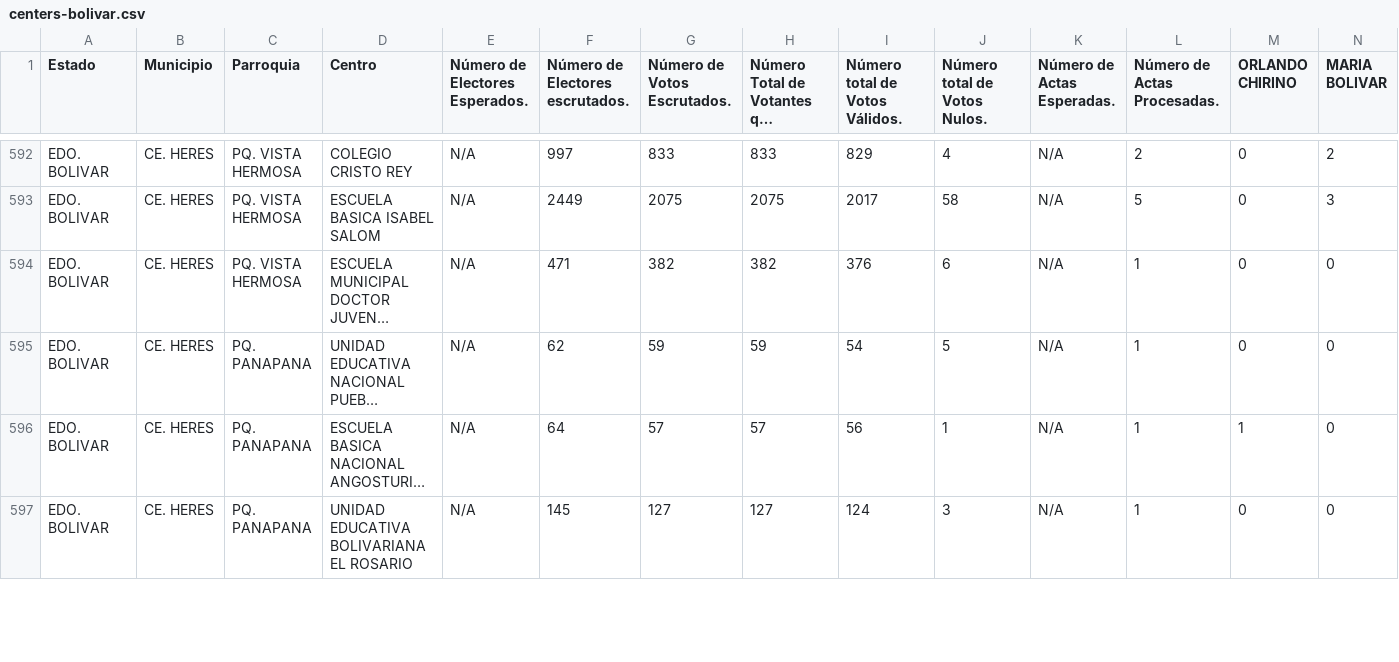
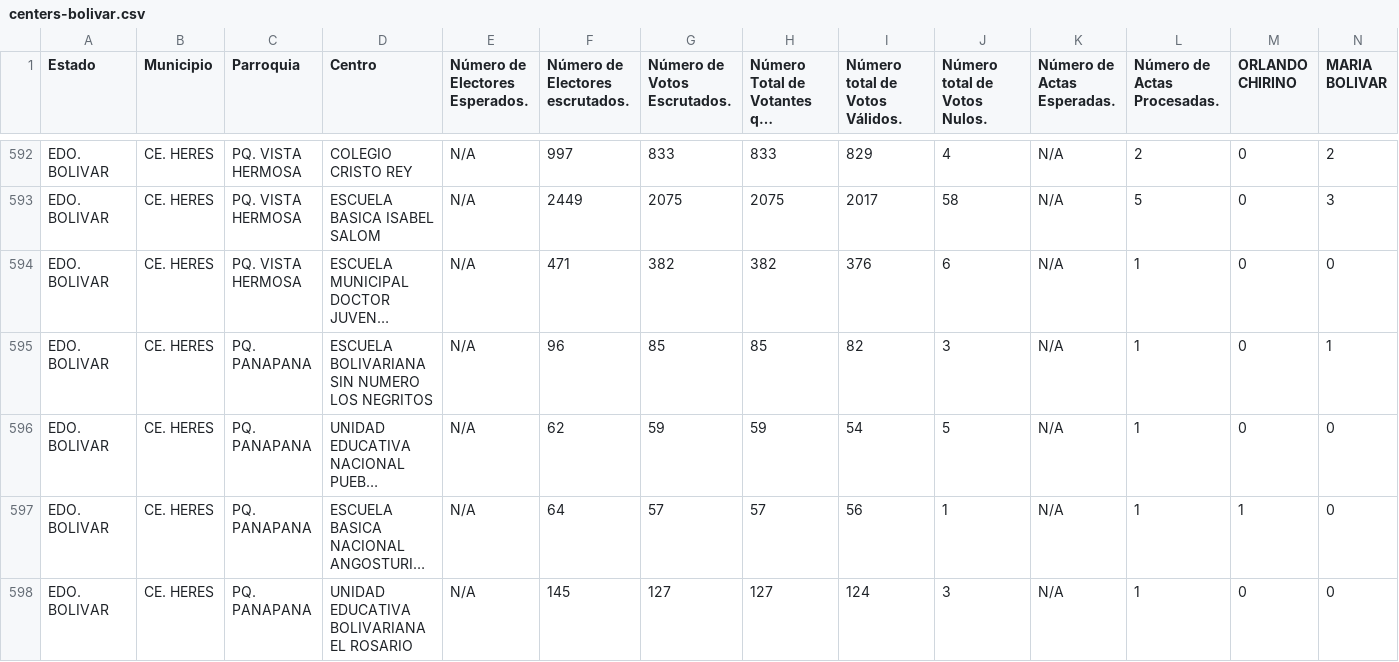
Before and after one commit to ipince/venezuelan-elections-oct-2012, a CSV file: data/centers-bolivar.csv, drawn as a sheet; only a part is shown, gaps mark what is left out; long unchanged cells end in …; rows hold the shown columns only; the diff covers the shown part only; the diff names each change by its address in the sheet, - before the commit and + after, or states it on an @@ line.

```diff
--- a/data/centers-bolivar.csv
+++ b/data/centers-bolivar.csv
+row 595: EDO. BOLIVAR | CE. HERES | PQ. PANAPANA | ESCUELA BOLIVARIANA SIN NUMERO LOS NEGRITOS | N/A | 96 | 85 | 85 | 82 | 3 | N/A | 1 | 0 | 1
```
Also changed, not shown: 1 added row, 2 removed rows, 1 moved row and 13 edited cells elsewhere in this file, data/centers-anzoategui.csv, data/centers-barinas.csv, 13 other files.
